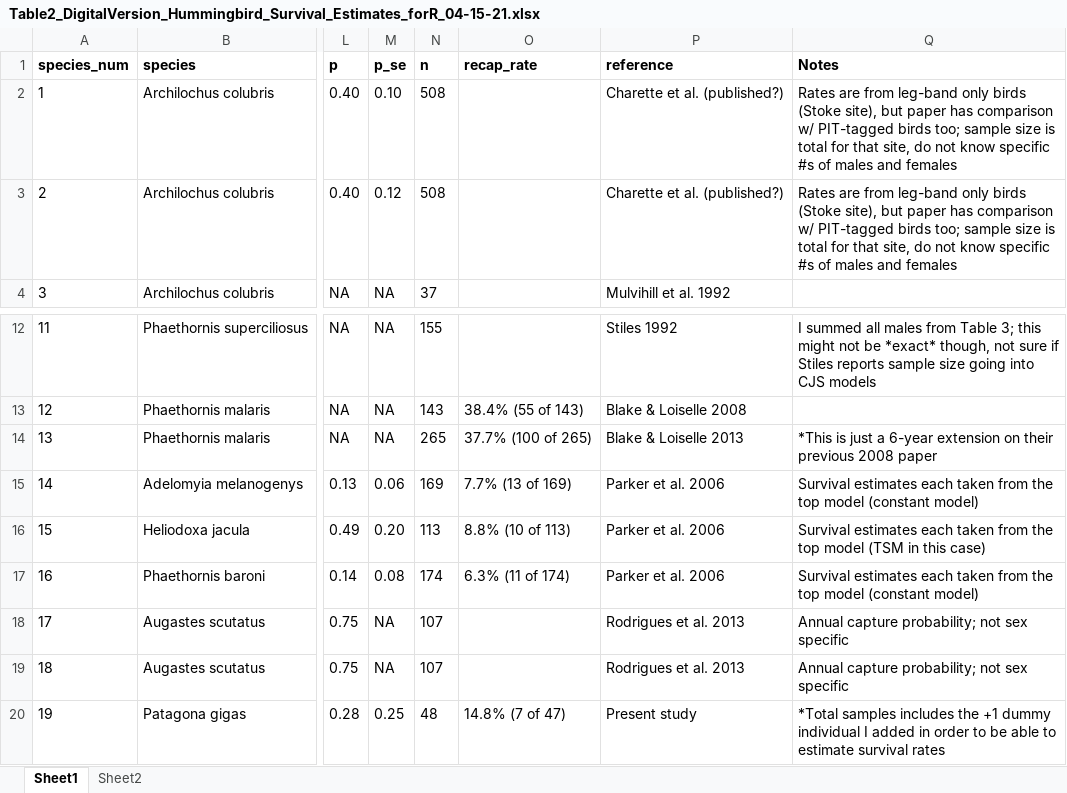
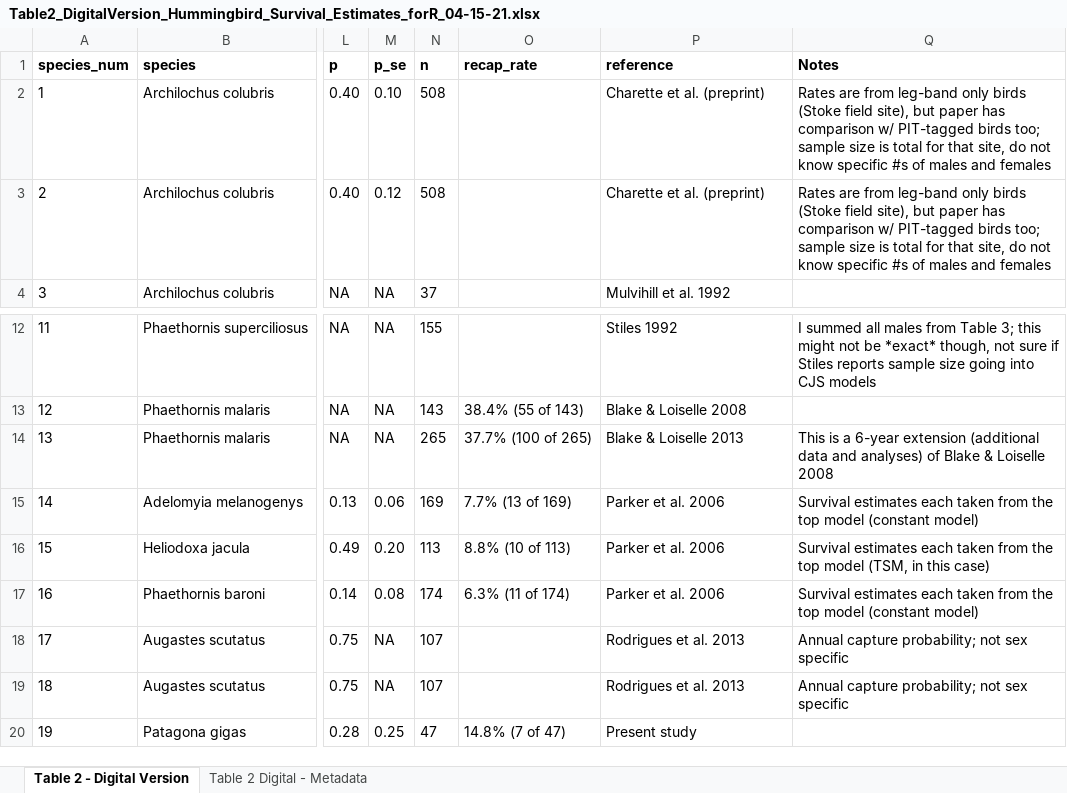
Before and after one commit to jlwilliamson/Hummingbird_Harness_Methods, an Excel workbook: 0_raw_data/Table2_DigitalVersion_Hummingbird_Survival_Estimates_forR_04-15-21.xlsx, sheet Table 2 - Digital Version, drawn as a sheet; only a part is shown, gaps mark what is left out; values as stored, in another font and other column widths than the file's, no borders; the diff names each change by its address in the sheet, - before the commit and + after, or states it on an @@ line.

```diff
--- a/0_raw_data/Table2_DigitalVersion_Hummingbird_Survival_Estimates_forR_04-15-21.xlsx (sheet Table 2 - Digital Version)
+++ b/0_raw_data/Table2_DigitalVersion_Hummingbird_Survival_Estimates_forR_04-15-21.xlsx (sheet Table 2 - Digital Version)
-sheet tab: Sheet1
+sheet tab: Table 2 - Digital Version
-sheet tab: Sheet2
+sheet tab: Table 2 Digital - Metadata
-P2:P3 (reference): Charette et al. (published?)
+P2:P3 (reference): Charette et al. (preprint)
-Q2:Q3 (Notes): …birds (Stoke site), but…
+Q2:Q3 (Notes): …birds (Stoke field site), but…
-Q14 (Notes): *This is just a 6-year extension on their previous 2008 paper
+Q14 (Notes): This is a 6-year extension (additional data and analyses) of Blake & Loiselle 2008
-Q16 (Notes): …top model (TSM in this…
+Q16 (Notes): …top model (TSM, in this…
-N20 (n): 48
+N20 (n): 47
-Q20 (Notes): *Total samples includes the +1 dummy individual I added in order to be able to estimate survival rates
+Q20 (Notes): (empty)
```
Also changed, not shown: 0_raw_data/Patagona_Cormack-Jolly-Seber_06-18-21_ForDryad.xlsx, 3 other files.
